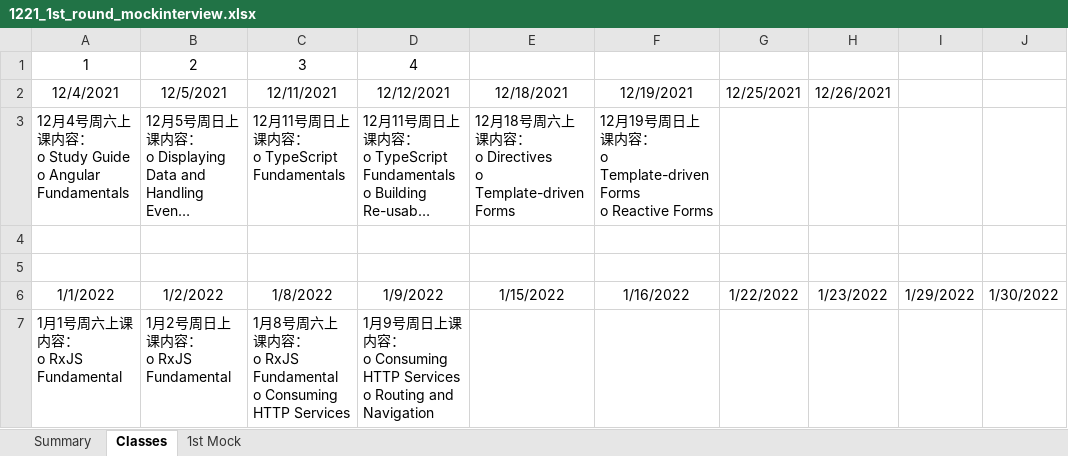
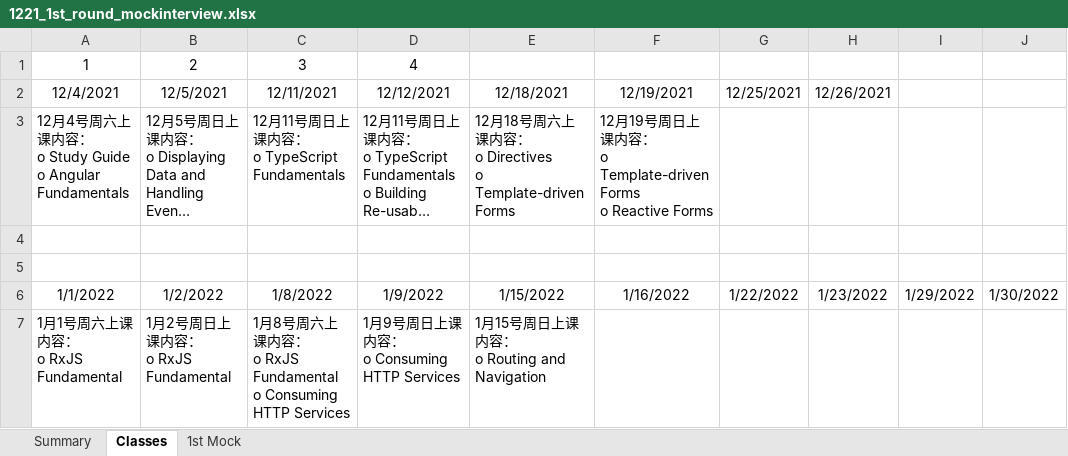
Before and after one commit to specter01wj/Jago_Link_Training, an Excel workbook: Angular/mock_interview/12_2021/1221_1st_round_mockinterview.xlsx, sheet Classes, drawn as a sheet; long unchanged cells end in …; values as stored, in another font and other column widths than the file's, no borders; ↵ is a line break in a cell; the diff names each change by its address in the sheet, - before the commit and + after, or states it on an @@ line.

```diff
--- a/Angular/mock_interview/12_2021/1221_1st_round_mockinterview.xlsx (sheet Classes)
+++ b/Angular/mock_interview/12_2021/1221_1st_round_mockinterview.xlsx (sheet Classes)
-D7: …HTTP Services ↵ o Routing and Navigation
+D7: …HTTP Services
-E7: (empty)
+E7: 1月15号周日上课内容： ↵ o Routing and Navigation
```
Also changed, not shown: 42 other files.
